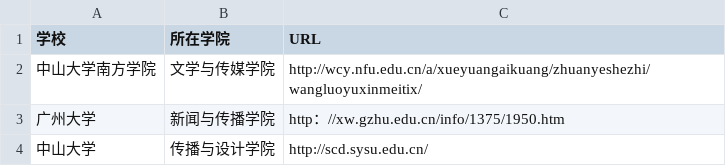
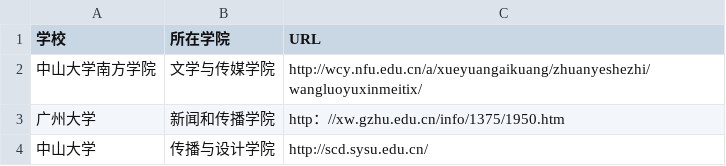
Before and after one commit to kui-maker/techcollab_20_final., a CSV file: list.csv, drawn as a sheet.

Commit message:
Update list.csv

```diff
--- a/list.csv
+++ b/list.csv
@@ -2,3 +2,3 @@
 中山大学南方学院,文学与传媒学院,http://wcy.nfu.edu.cn/a/xueyuangaikuang/zhuanyeshezhi/wangluoyuxinmeitix/
-广州大学,新闻与传播学院,http：//xw.gzhu.edu.cn/info/1375/1950.htm
+广州大学,新闻和传播学院,http：//xw.gzhu.edu.cn/info/1375/1950.htm
 中山大学,传播与设计学院,http://scd.sysu.edu.cn/
```
